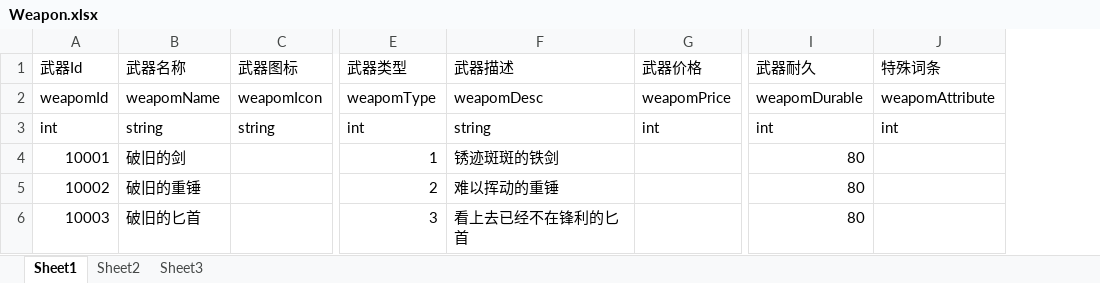
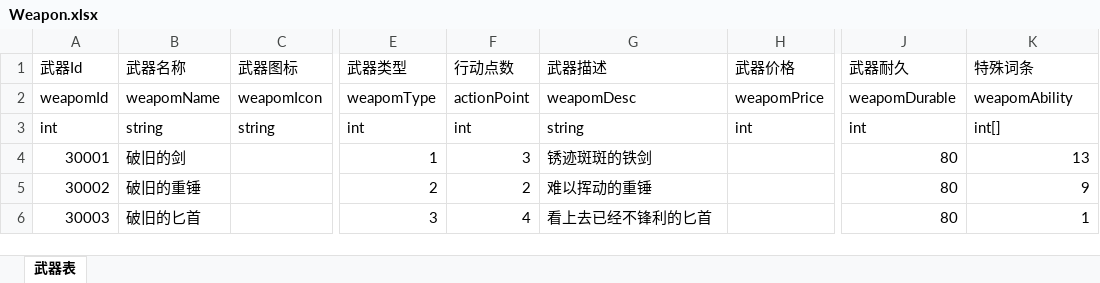
Before and after one commit to duanjiahao/BooomProject, an Excel workbook: Configs/Weapon.xlsx, sheet 武器表, drawn as a sheet; only a part is shown, gaps mark what is left out; values as stored, in another font and other column widths than the file's, no borders; addresses are those after the commit; the diff names each change by its address in the sheet, - before the commit and + after, or states it on an @@ line.

```diff
--- a/Configs/Weapon.xlsx (sheet 武器表)
+++ b/Configs/Weapon.xlsx (sheet 武器表)
-sheet tab: Sheet1
+sheet tab: 武器表
-sheet tab: Sheet2
-sheet tab: Sheet3
+column F (行动点数), rows 2-6: actionPoint | int | 3 | 2 | 4
-K2 (特殊词条): weapomAttribute
+K2 (特殊词条): weapomAbility
-K3 (特殊词条): int
+K3 (特殊词条): int[]
-A4 (武器Id): 10001
+A4 (武器Id): 30001
-K4 (特殊词条): (empty)
+K4 (特殊词条): 13
-A5 (武器Id): 10002
+A5 (武器Id): 30002
-K5 (特殊词条): (empty)
+K5 (特殊词条): 9
-A6 (武器Id): 10003
+A6 (武器Id): 30003
-G6 (武器描述): 看上去已经不在锋利的匕首
+G6 (武器描述): 看上去已经不锋利的匕首
-K6 (特殊词条): (empty)
+K6 (特殊词条): 1
```
Also changed, not shown: Configs/Armor.xlsx, Configs/Item.xlsx, 1 other file.
